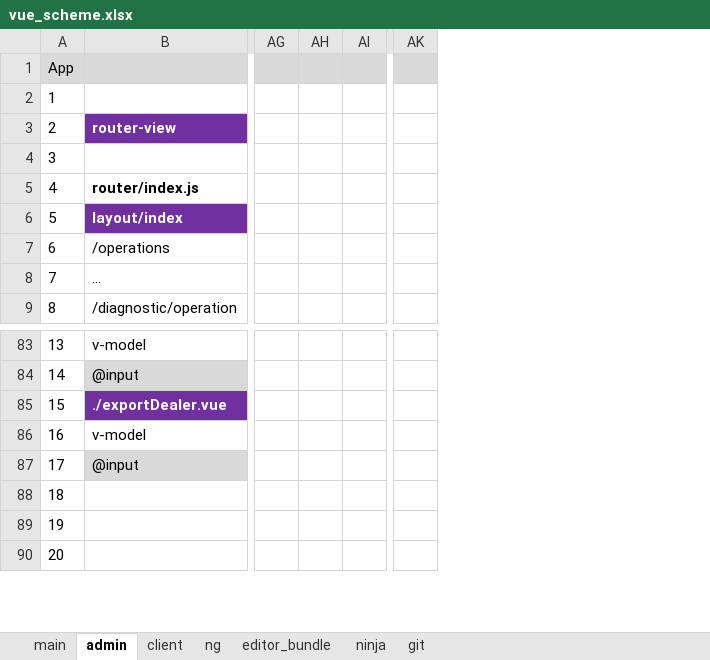
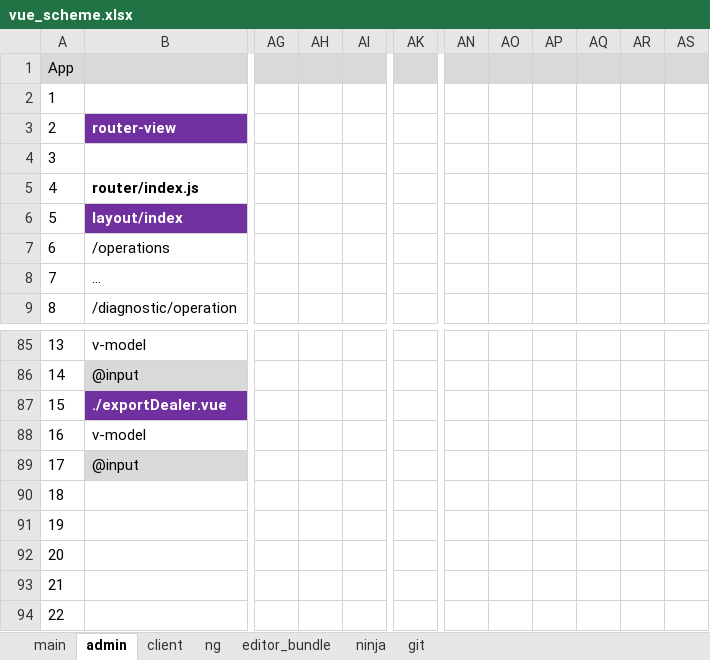
Before and after one commit to sowlru/vue-test, an Excel workbook: vue_scheme.xlsx, sheet admin, drawn as a sheet; only a part is shown, gaps mark what is left out; values as stored, in another font and other column widths than the file's, no borders; charts and pictures not drawn; removed rows and columns are numbered as before the commit, all else as after; rows hold the shown columns only; the diff covers the shown part only; the diff names each change by its address in the sheet, - before the commit and + after, or states it on an @@ line.

Commit message:
Save vue_scheme

```diff
--- a/vue_scheme.xlsx (sheet admin)
+++ b/vue_scheme.xlsx (sheet admin)
-column AH, empty
+column AH, empty
-column AK, empty
+column AK, empty
+column AN, empty
+column AO, empty
+column AP, empty
+column AQ, empty
+column AR, empty
+column AS, empty
@@ column A renumbered between rows 65 and 100 @@
+row 90: 18
+row 91: 19
```
Also changed, not shown: 22 added rows, 20 removed rows, 1 moved row and cell formats elsewhere in this sheet, sheet main, charts or pictures.
